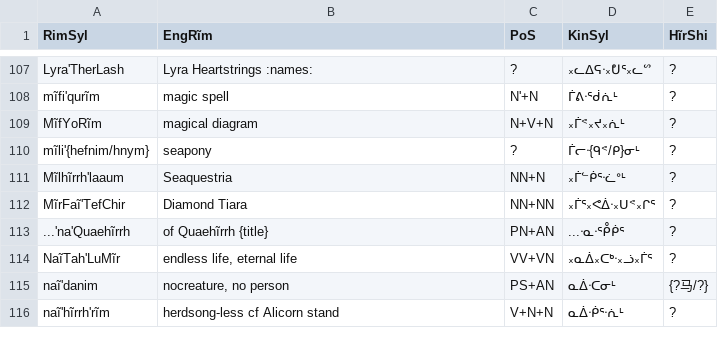
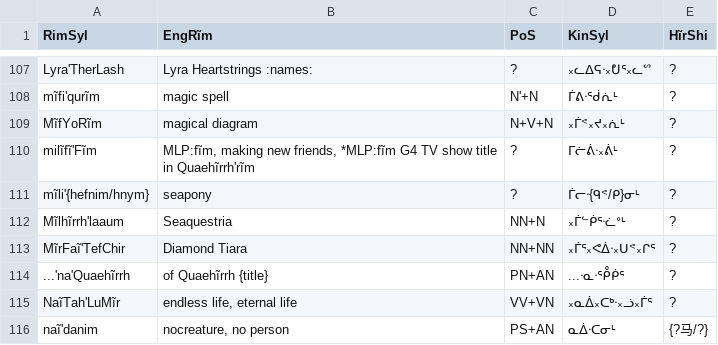
Before and after one commit to SFTwilight/quaehirrhrim, a CSV file: wordlists/compoundsC.csv, drawn as a sheet; only a part is shown, gaps mark what is left out; the shorter side is filled out with more unchanged rows; the diff names each change by its address in the sheet, - before the commit and + after, or states it on an @@ line.

```diff
--- a/wordlists/compoundsC.csv
+++ b/wordlists/compoundsC.csv
+row 110: milĩfĩ'Fĩm | MLP:fĩm, making new friends, *MLP:fĩm G4 TV show title in Quaehĩrrh'rĩm | ? | ᒥᓖᕖᐧ᙮ᕖᒻ | ?
```
Also changed, not shown: wordlists/hirinrinB.csv, wordlists/nounsC.csv, 1 other file.
